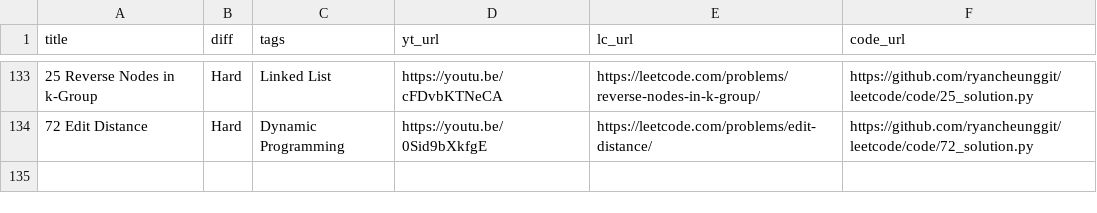
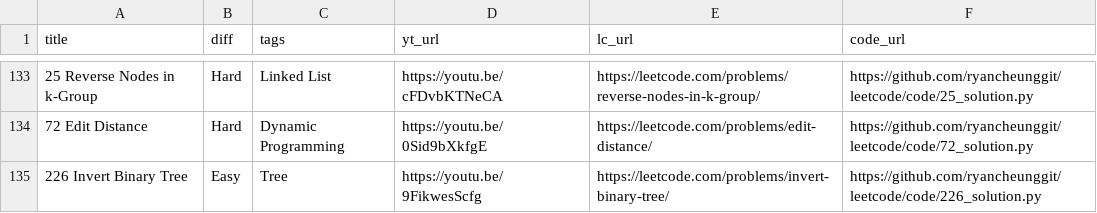
Before and after one commit to ifahimkhan/leetcode, a CSV file: list.csv, drawn as a sheet; only a part is shown, gaps mark what is left out.

```diff
--- a/list.csv
+++ b/list.csv
@@ -134 +134,2 @@
 "72 Edit Distance","Hard","Dynamic Programming","https://youtu.be/0Sid9bXkfgE","https://leetcode.com/problems/edit-distance/","https://github.com/ryancheunggit/leetcode/code/72_solution.py"
+"226 Invert Binary Tree","Easy","Tree","https://youtu.be/9FikwesScfg","https://leetcode.com/problems/invert-binary-tree/","https://github.com/ryancheunggit/leetcode/code/226_solution.py"
```
Also changed, not shown: 1 other file.
